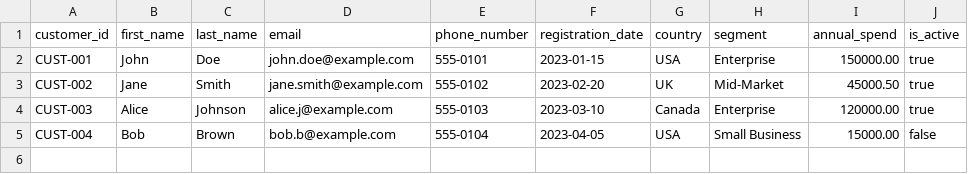
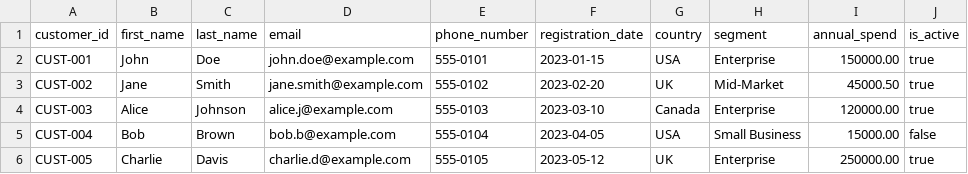
Before and after one commit to osadaRajapaksha/DataMigration, a CSV file: data/sample_data.csv, drawn as a sheet; the diff names each change by its address in the sheet, - before the commit and + after, or states it on an @@ line.

Commit message:
Add mock customer data row 5

```diff
--- a/data/sample_data.csv
+++ b/data/sample_data.csv
+row 6: CUST-005 | Charlie | Davis | charlie.d@example.com | 555-0105 | 2023-05-12 | UK | Enterprise | 250000.00 | true
```
